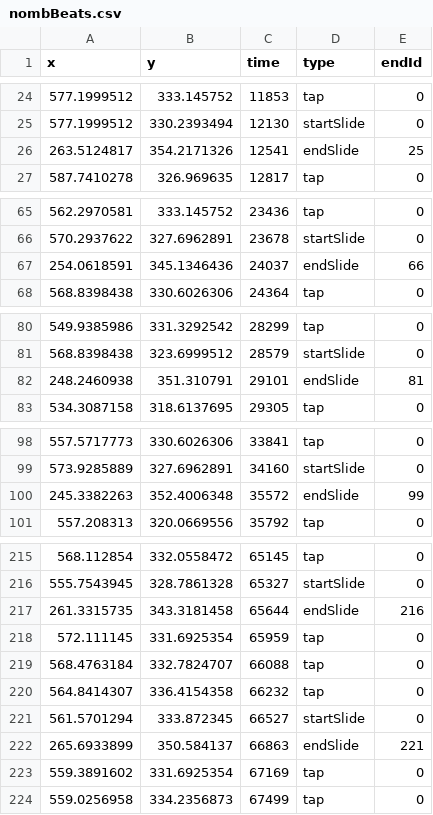
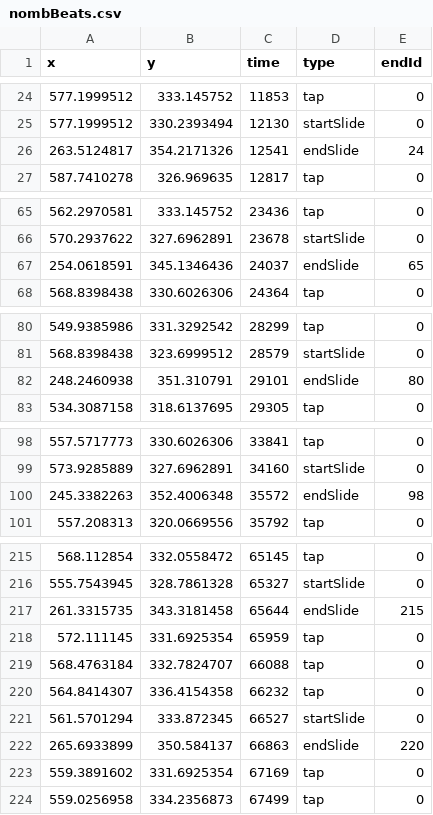
Before and after one commit to goldenglobe13/rhythm-game, a CSV file: public/nombBeats.csv, drawn as a sheet; only a part is shown, gaps mark what is left out; the diff covers the shown part only.

```diff
--- a/public/nombBeats.csv
+++ b/public/nombBeats.csv
@@ -25,3 +25,3 @@ x,y,time,type,endId
 577.1999512,330.2393494,12130,startSlide,0
-263.5124817,354.2171326,12541,endSlide,25
+263.5124817,354.2171326,12541,endSlide,24
 587.7410278,326.969635,12817,tap,0
@@ -66,3 +66,3 @@ x,y,time,type,endId
 570.2937622,327.6962891,23678,startSlide,0
-254.0618591,345.1346436,24037,endSlide,66
+254.0618591,345.1346436,24037,endSlide,65
 568.8398438,330.6026306,24364,tap,0
@@ -81,3 +81,3 @@ x,y,time,type,endId
 568.8398438,323.6999512,28579,startSlide,0
-248.2460938,351.310791,29101,endSlide,81
+248.2460938,351.310791,29101,endSlide,80
 534.3087158,318.6137695,29305,tap,0
@@ -99,3 +99,3 @@ x,y,time,type,endId
 573.9285889,327.6962891,34160,startSlide,0
-245.3382263,352.4006348,35572,endSlide,99
+245.3382263,352.4006348,35572,endSlide,98
 557.208313,320.0669556,35792,tap,0
@@ -216,3 +216,3 @@ x,y,time,type,endId
 555.7543945,328.7861328,65327,startSlide,0
-261.3315735,343.3181458,65644,endSlide,216
+261.3315735,343.3181458,65644,endSlide,215
 572.111145,331.6925354,65959,tap,0
@@ -221,3 +221,3 @@ x,y,time,type,endId
 561.5701294,333.872345,66527,startSlide,0
-265.6933899,350.584137,66863,endSlide,221
+265.6933899,350.584137,66863,endSlide,220
 559.3891602,331.6925354,67169,tap,0
```
Also changed, not shown: 18 edited cells elsewhere in this file, 1 other file.
